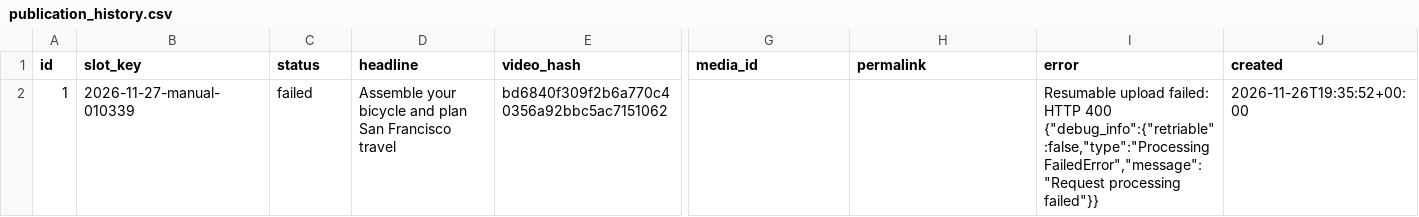
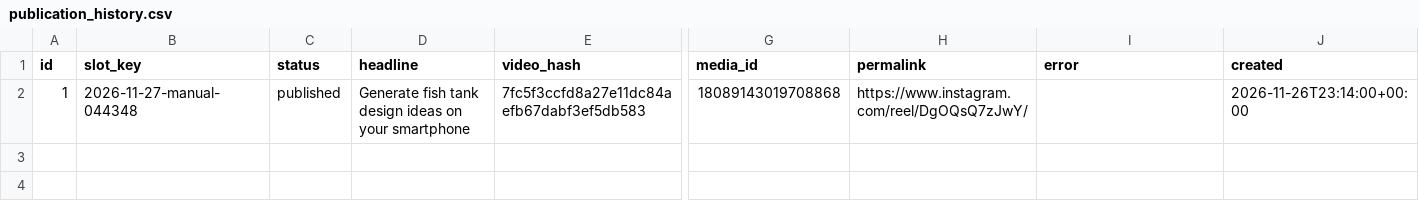
Before and after one commit to harshwardhansharma7005-crypto/AI-Reel-Agent, a CSV file: history/publication_history.csv, drawn as a sheet; only a part is shown, gaps mark what is left out; the diff covers the shown part only; the diff names each change by its address in the sheet, - before the commit and + after, or states it on an @@ line.

Commit message:
Update publication history [skip ci]

```diff
--- a/history/publication_history.csv
+++ b/history/publication_history.csv
-B2 (slot_key): 2026-11-27-manual-010339
+B2 (slot_key): 2026-11-27-manual-044348
-C2 (status): failed
+C2 (status): published
-D2 (headline): Assemble your bicycle and plan San Francisco travel
+D2 (headline): Generate fish tank design ideas on your smartphone
-E2 (video_hash): bd6840f309f2b6a770c40356a92bbc5ac7151062
+E2 (video_hash): 7fc5f3ccfd8a27e11dc84aefb67dabf3ef5db583
-G2 (media_id): (empty)
+G2 (media_id): 18089143019708868
-H2 (permalink): (empty)
+H2 (permalink): https://www.instagram.com/reel/DgOQsQ7zJwY/
-I2 (error): Resumable upload failed: HTTP 400 {"debug_info":{"retriable":false,"type":"ProcessingFailedError","message":"Request processing failed"}}
+I2 (error): (empty)
-J2 (created): 2026-11-26T19:35:52+00:00
+J2 (created): 2026-11-26T23:14:00+00:00
```
Also changed, not shown: 1 edited cell elsewhere in this file.
